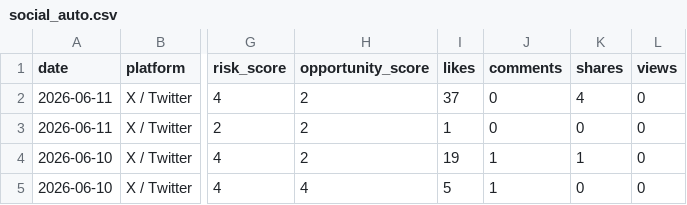
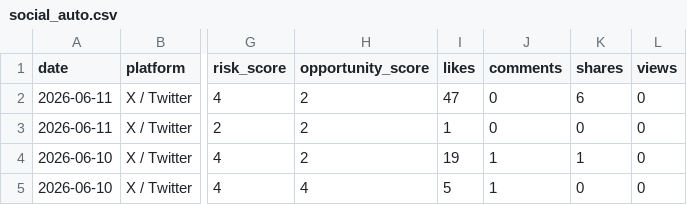
Before and after one commit to korayarhan/dijital-antalya-nabzi, a CSV file: data/auto_social/social_auto.csv, drawn as a sheet; only a part is shown, gaps mark what is left out; the diff covers the shown part only; the diff names each change by its address in the sheet, - before the commit and + after, or states it on an @@ line.

```diff
--- a/data/auto_social/social_auto.csv
+++ b/data/auto_social/social_auto.csv
-I2 (likes): 37
+I2 (likes): 47
-K2 (shares): 4
+K2 (shares): 6
```
Also changed, not shown: 1 removed row and 1 edited cell elsewhere in this file, data/archive/daily_decision_log.csv, data/auto_social/president_x_posts.csv, 12 other files.
